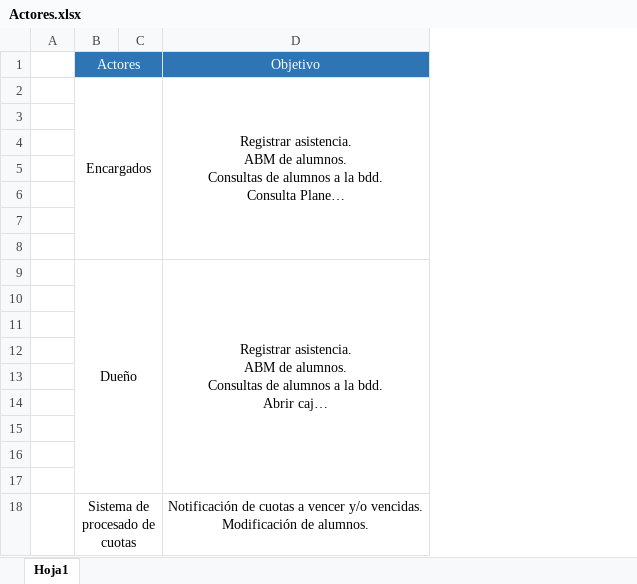
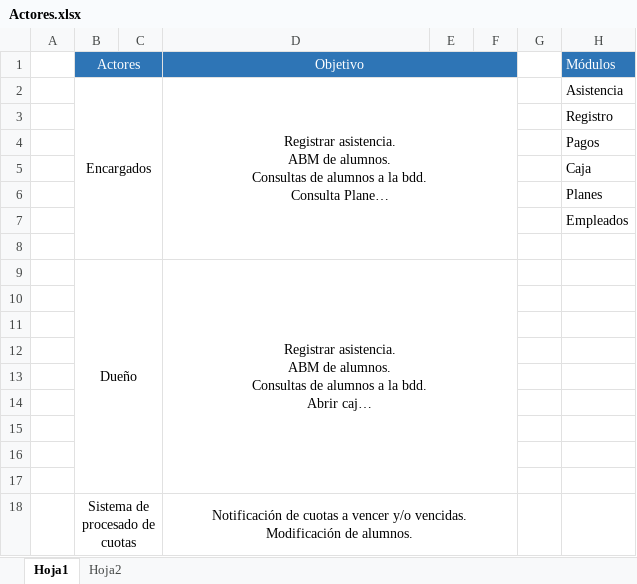
Before and after one commit to JoelPallero/Gimnasio, an Excel workbook: Carpeta de Proyecto/Actores.xlsx, sheet Hoja1, drawn as a sheet; long unchanged cells end in …; values as stored, in another font and other column widths than the file's, no borders; the diff names each change by its address in the sheet, - before the commit and + after, or states it on an @@ line.

```diff
--- a/Carpeta de Proyecto/Actores.xlsx (sheet Hoja1)
+++ b/Carpeta de Proyecto/Actores.xlsx (sheet Hoja1)
+sheet tab: Hoja2
+column E, empty
+column F, empty
+column G, empty
+column H, rows 1-7: Módulos | Asistencia | Registro | Pagos | Caja | Planes | Empleados
+D1:F1 merged
+D18:F18 merged
```
Also changed, not shown: 49 other files.
